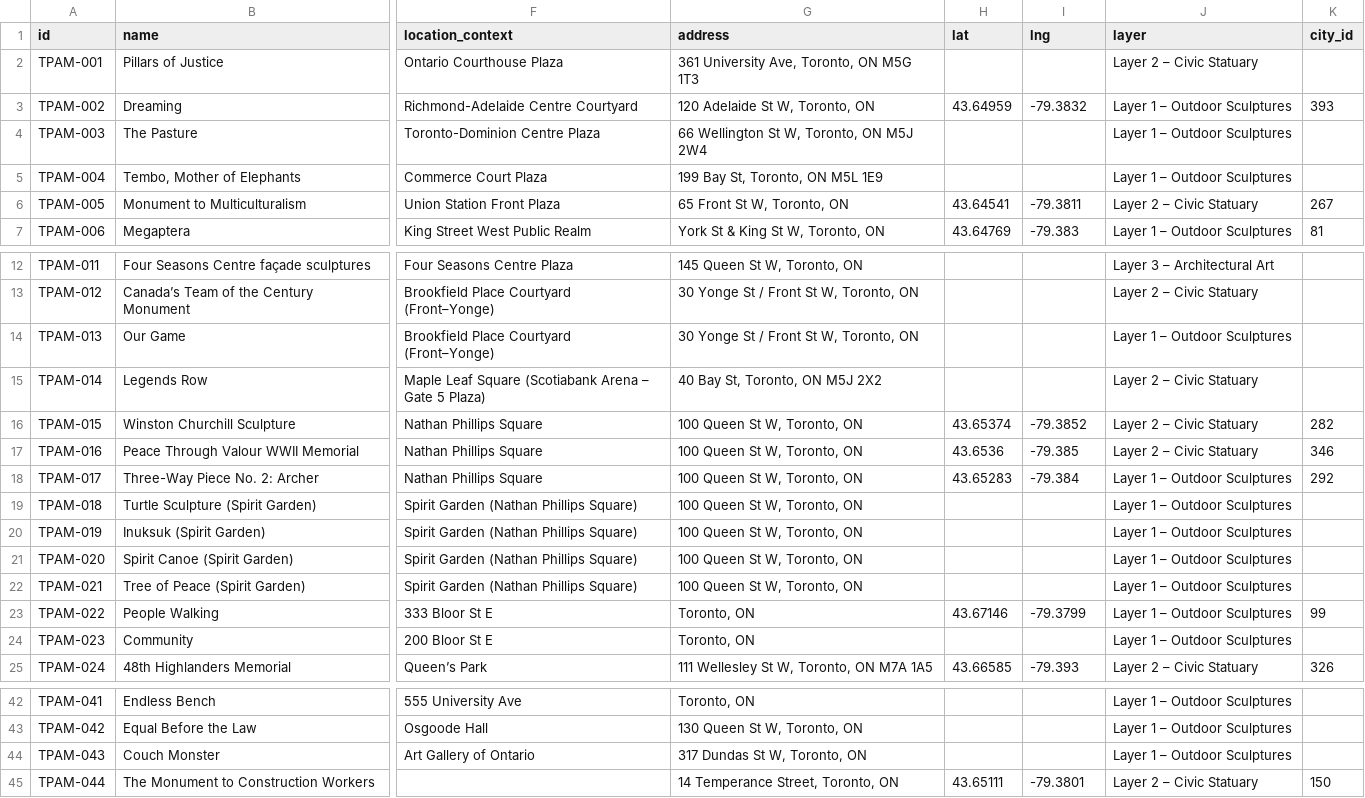
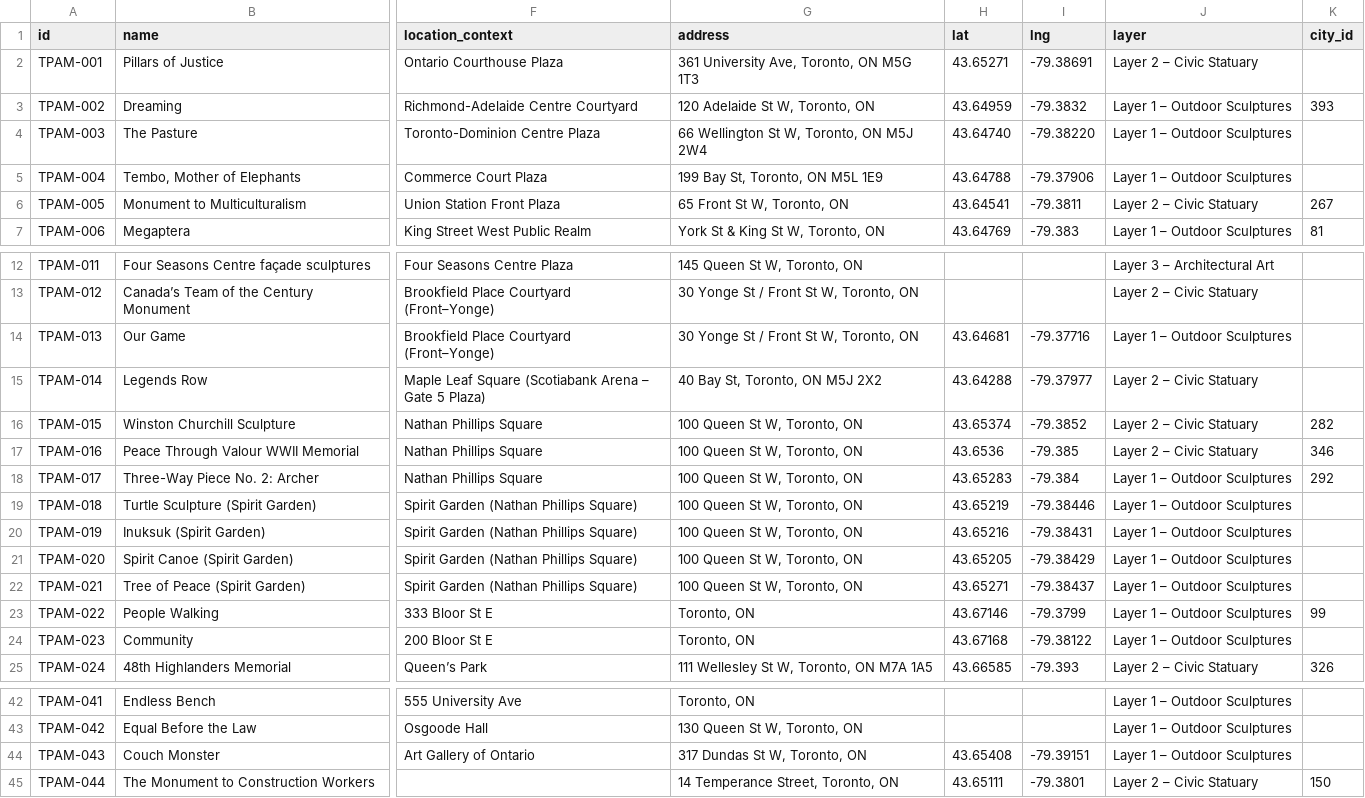
Before and after one commit to brianerdelyi/tpam, a CSV file: data/artworks.csv, drawn as a sheet; only a part is shown, gaps mark what is left out; the diff covers the shown part only; the diff names each change by its address in the sheet, - before the commit and + after, or states it on an @@ line.

Commit message:
Fill GPS for 14 works from OpenStreetMap artwork points and geotagged photos

```diff
--- a/data/artworks.csv
+++ b/data/artworks.csv
-H2 (lat): (empty)
+H2 (lat): 43.65271
-I2 (lng): (empty)
+I2 (lng): -79.38691
-H4 (lat): (empty)
+H4 (lat): 43.64740
-I4 (lng): (empty)
+I4 (lng): -79.38220
-H5 (lat): (empty)
+H5 (lat): 43.64788
-I5 (lng): (empty)
+I5 (lng): -79.37906
-H14 (lat): (empty)
+H14 (lat): 43.64681
-I14 (lng): (empty)
+I14 (lng): -79.37716
-H15 (lat): (empty)
+H15 (lat): 43.64288
-I15 (lng): (empty)
+I15 (lng): -79.37977
-H19 (lat): (empty)
+H19 (lat): 43.65219
-I19 (lng): (empty)
+I19 (lng): -79.38446
-H20 (lat): (empty)
+H20 (lat): 43.65216
-I20 (lng): (empty)
+I20 (lng): -79.38431
-H21 (lat): (empty)
+H21 (lat): 43.65205
-I21 (lng): (empty)
+I21 (lng): -79.38429
-H22 (lat): (empty)
+H22 (lat): 43.65271
-I22 (lng): (empty)
+I22 (lng): -79.38437
-H24 (lat): (empty)
+H24 (lat): 43.67168
-I24 (lng): (empty)
+I24 (lng): -79.38122
-H44 (lat): (empty)
+H44 (lat): 43.65408
-I44 (lng): (empty)
+I44 (lng): -79.39151
```
Also changed, not shown: 6 edited cells elsewhere in this file.
